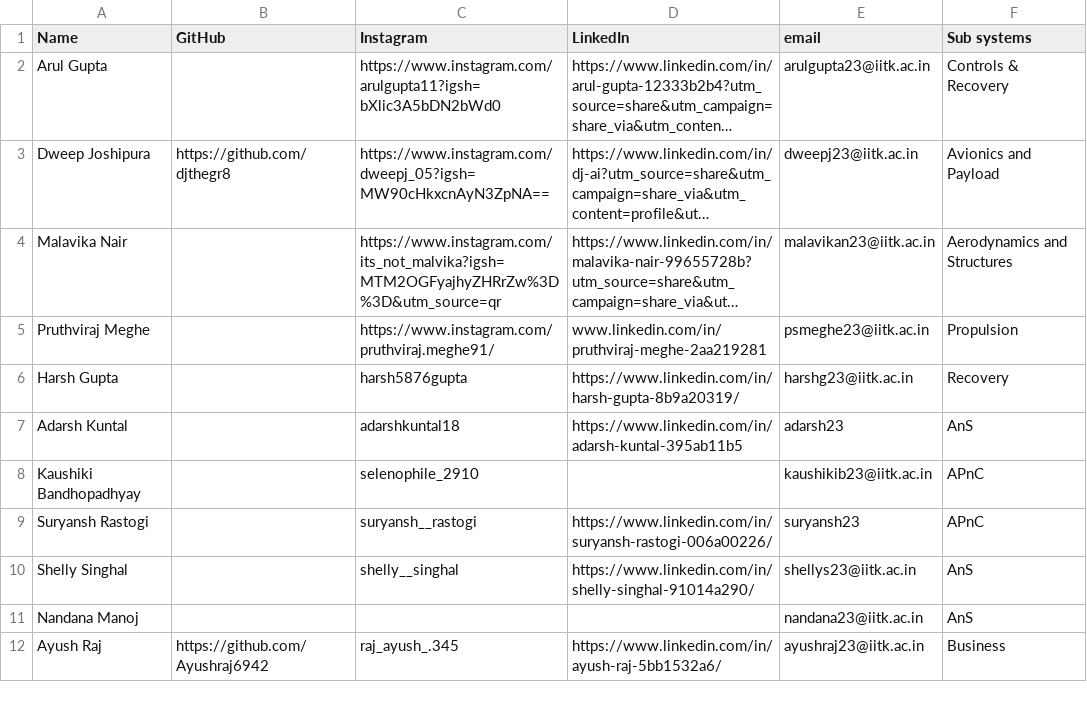
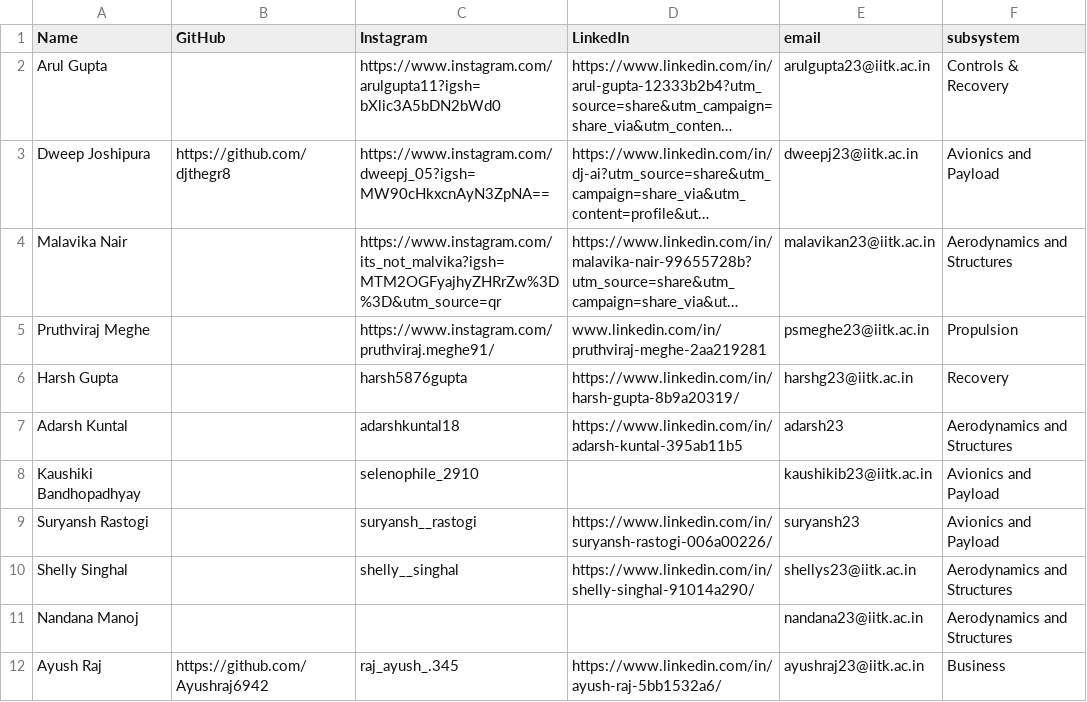
Before and after one commit to iitkraset/IITK-RaSET-Website, a CSV file: jsx-code/public/STM Info.csv, drawn as a sheet; long unchanged cells end in …; the diff names each change by its address in the sheet, - before the commit and + after, or states it on an @@ line.

Commit message:
Added STMs and Heads , with subsystem

```diff
--- a/jsx-code/public/STM Info.csv
+++ b/jsx-code/public/STM Info.csv
-F1: Sub systems
+F1: subsystem
-F7 (subsystem): AnS
+F7 (subsystem): Aerodynamics and Structures
-F8:F9 (subsystem): APnC
+F8:F9 (subsystem): Avionics and Payload
-F10:F11 (subsystem): AnS
+F10:F11 (subsystem): Aerodynamics and Structures
```
Also changed, not shown: 3 other files.
